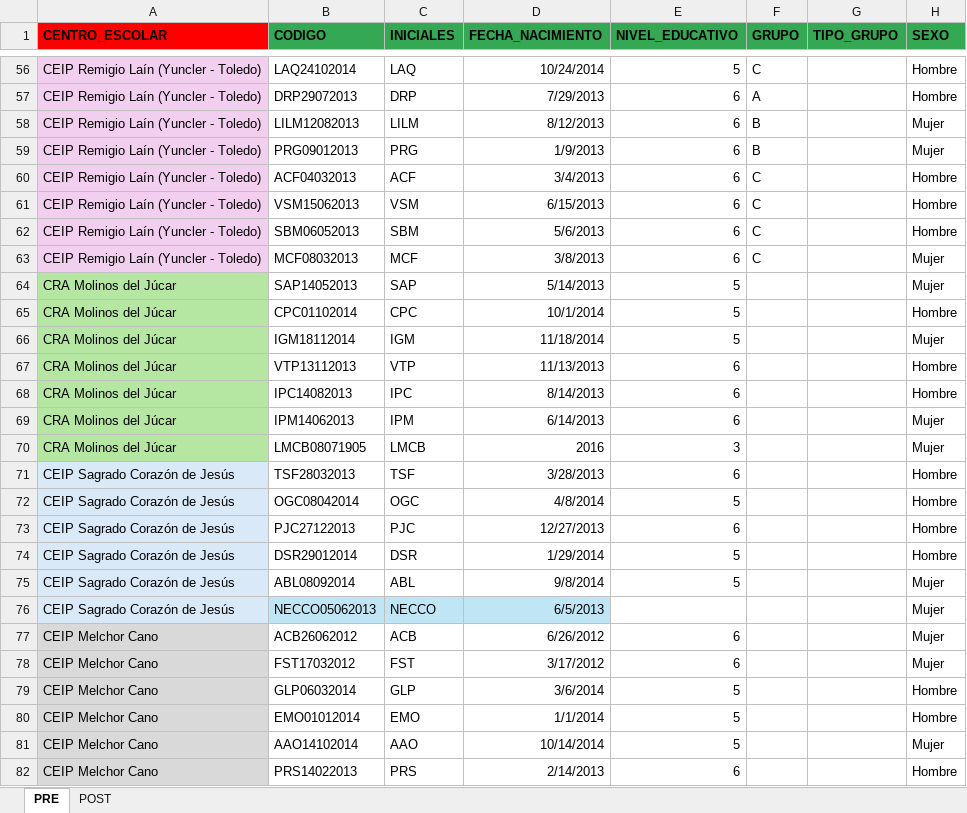
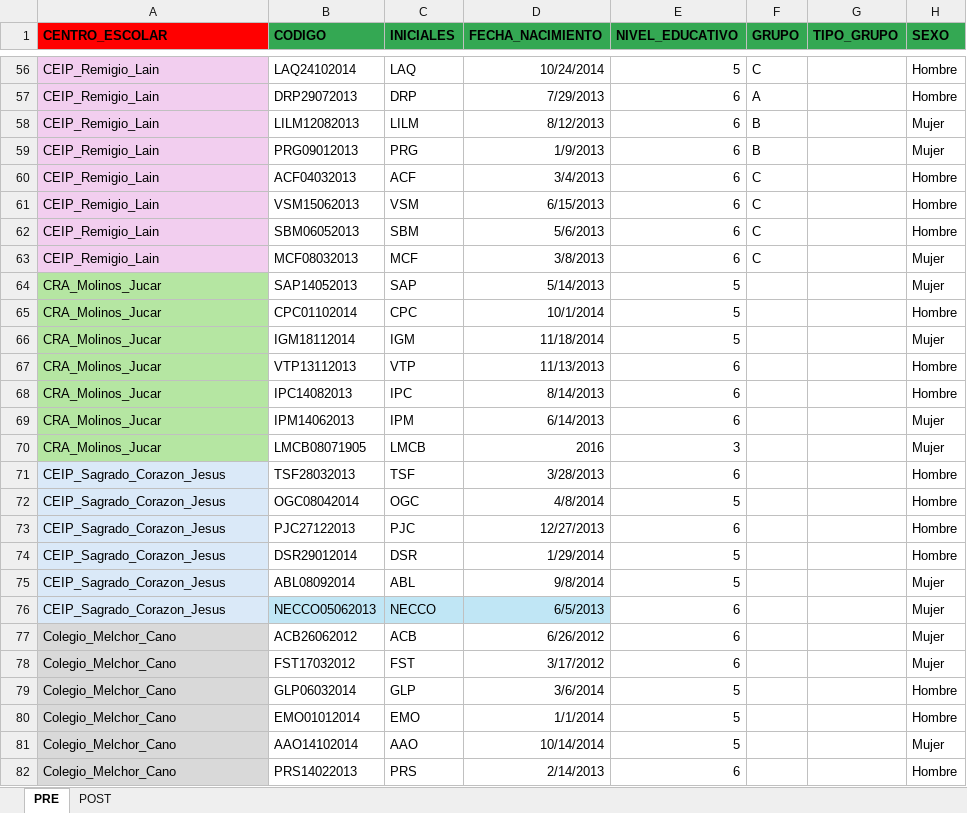
Before and after one commit to eloy345/process-EEG, an Excel workbook: Experimento_EEG.xlsx, sheet PRE, drawn as a sheet; only a part is shown, gaps mark what is left out; values as stored, in another font and other column widths than the file's, no borders; the diff covers the shown part only; the diff names each change by its address in the sheet, - before the commit and + after, or states it on an @@ line.

```diff
--- a/Experimento_EEG.xlsx (sheet PRE)
+++ b/Experimento_EEG.xlsx (sheet PRE)
-A56:A63 (CENTRO_ESCOLAR): CEIP Remigio Laín (Yuncler - Toledo)
+A56:A63 (CENTRO_ESCOLAR): CEIP_Remigio_Lain
-A64:A70 (CENTRO_ESCOLAR): CRA Molinos del Júcar
+A64:A70 (CENTRO_ESCOLAR): CRA_Molinos_Jucar
-A71:A76 (CENTRO_ESCOLAR): CEIP Sagrado Corazón de Jesús
+A71:A76 (CENTRO_ESCOLAR): CEIP_Sagrado_Corazon_Jesus
-E76 (NIVEL_EDUCATIVO): (empty)
+E76 (NIVEL_EDUCATIVO): 6
-A77:A82 (CENTRO_ESCOLAR): CEIP Melchor Cano
+A77:A82 (CENTRO_ESCOLAR): Colegio_Melchor_Cano
```
Also changed, not shown: 94 edited cells elsewhere in this sheet, 2 other files.
